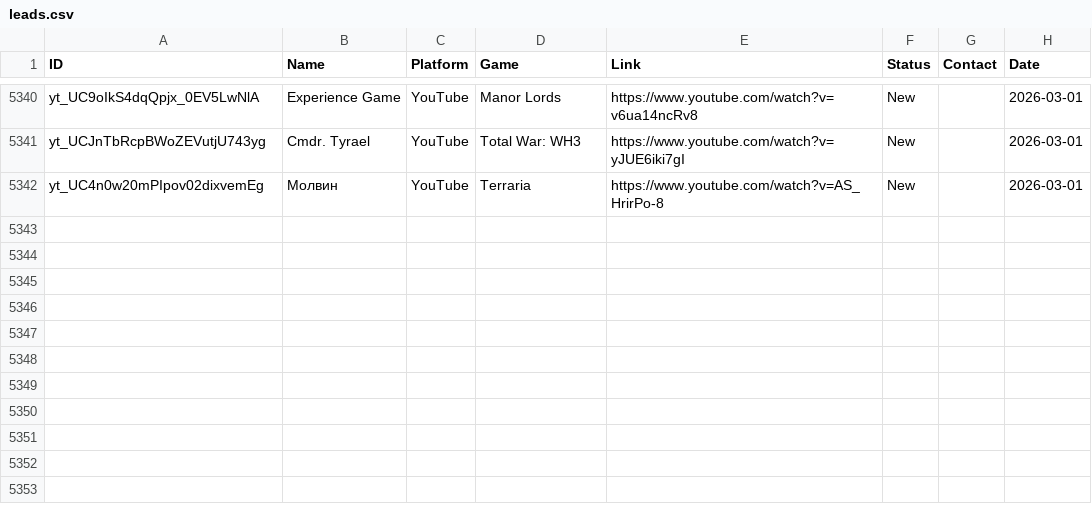
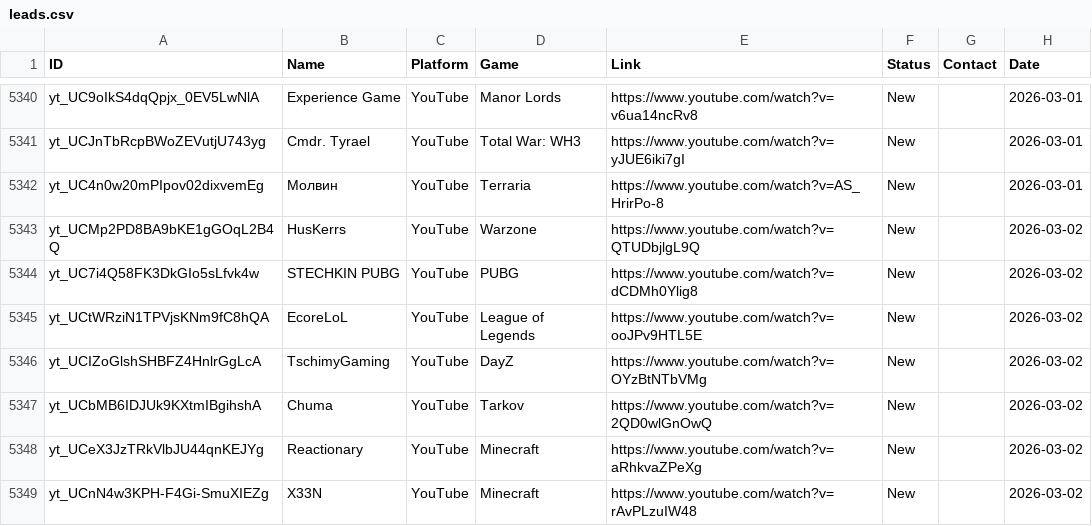
Before and after one commit to Tatarlibrarian/twitch-scraper, a CSV file: leads.csv, drawn as a sheet; only a part is shown, gaps mark what is left out; the diff names each change by its address in the sheet, - before the commit and + after, or states it on an @@ line.

```diff
--- a/leads.csv
+++ b/leads.csv
+row 5343: yt_UCMp2PD8BA9bKE1gGOqL2B4Q | HusKerrs | YouTube | Warzone | https://www.youtube.com/watch?v=QTUDbjlgL9Q | New |  | 2026-03-02
+row 5344: yt_UC7i4Q58FK3DkGIo5sLfvk4w | STECHKIN PUBG | YouTube | PUBG | https://www.youtube.com/watch?v=dCDMh0Ylig8 | New |  | 2026-03-02
+row 5345: yt_UCtWRziN1TPVjsKNm9fC8hQA | EcoreLoL | YouTube | League of Legends | https://www.youtube.com/watch?v=ooJPv9HTL5E | New |  | 2026-03-02
+row 5346: yt_UCIZoGlshSHBFZ4HnlrGgLcA | TschimyGaming | YouTube | DayZ | https://www.youtube.com/watch?v=OYzBtNTbVMg | New |  | 2026-03-02
+row 5347: yt_UCbMB6IDJUk9KXtmIBgihshA | Chuma | YouTube | Tarkov | https://www.youtube.com/watch?v=2QD0wlGnOwQ | New |  | 2026-03-02
+row 5348: yt_UCeX3JzTRkVlbJU44qnKEJYg | Reactionary | YouTube | Minecraft | https://www.youtube.com/watch?v=aRhkvaZPeXg | New |  | 2026-03-02
+row 5349: yt_UCnN4w3KPH-F4Gi-SmuXIEZg | X33N | YouTube | Minecraft | https://www.youtube.com/watch?v=rAvPLzuIW48 | New |  | 2026-03-02
```
